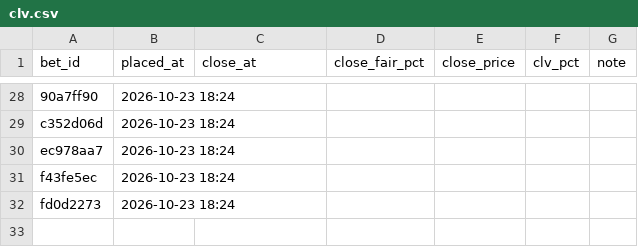
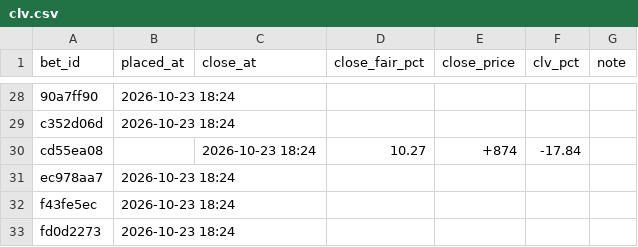
Before and after one commit to s-chuch/bet-dashboard, a CSV file: data/clv.csv, drawn as a sheet; only a part is shown, gaps mark what is left out; the diff names each change by its address in the sheet, - before the commit and + after, or states it on an @@ line.

```diff
--- a/data/clv.csv
+++ b/data/clv.csv
+row 30: cd55ea08 |  | 2026-10-23 18:24 | 10.27 | +874 | -17.84
```
Also changed, not shown: 4 other files.
